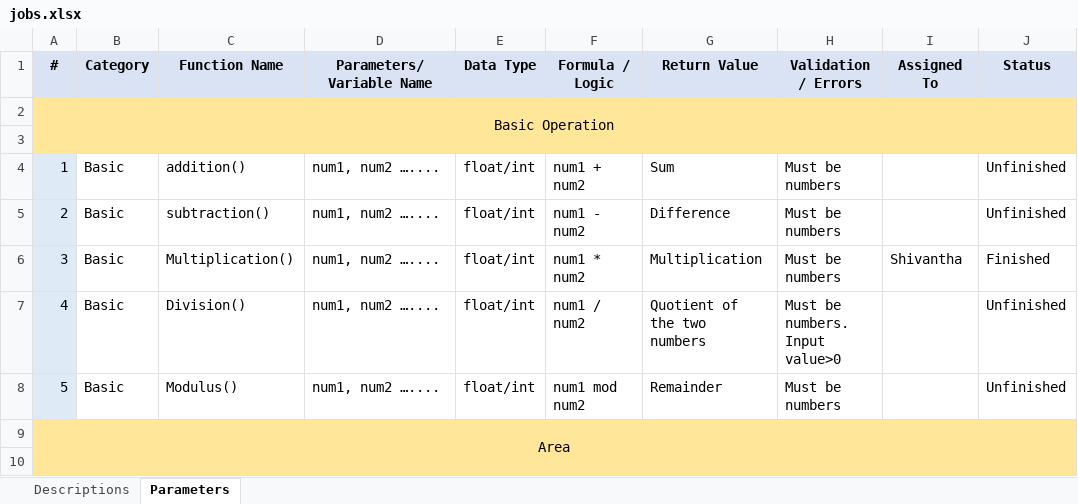
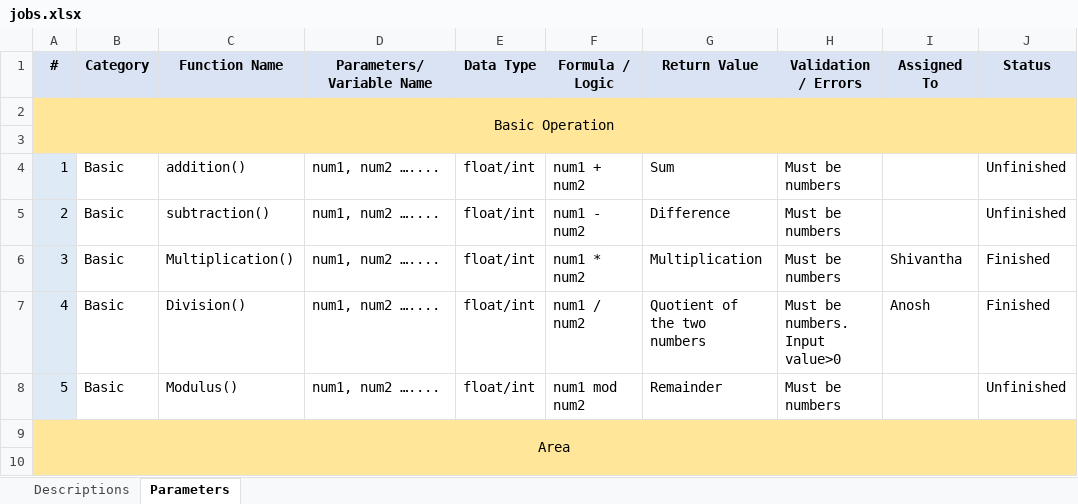
Before and after one commit to revenMadWolf/Command-Line-Interface-Calculator, an Excel workbook: jobs.xlsx, sheet Parameters, drawn as a sheet; only a part is shown; values as stored, in another font and other column widths than the file's, no borders; conditional formats not drawn; the diff names each change by its address in the sheet, - before the commit and + after, or states it on an @@ line.

```diff
--- a/jobs.xlsx (sheet Parameters)
+++ b/jobs.xlsx (sheet Parameters)
-I7 (Assigned To): (empty)
+I7 (Assigned To): Anosh
-J7 (Status): Unfinished
+J7 (Status): Finished
```
Also changed, not shown: 2 other files.
